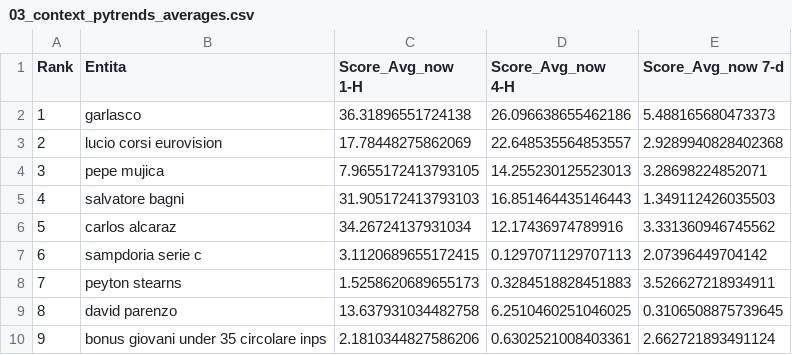
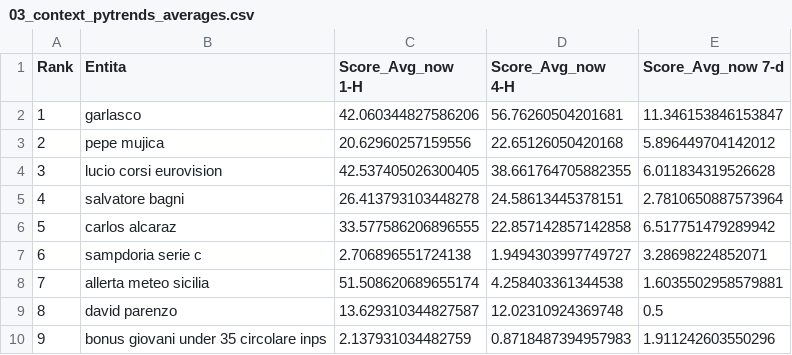
Before and after one commit to maledizionisrls/discover-prophet-website, a CSV file: checkpoint_data/03_context_pytrends_averages.csv, drawn as a sheet; only a part is shown; the diff covers the shown part only.

```diff
--- a/checkpoint_data/03_context_pytrends_averages.csv
+++ b/checkpoint_data/03_context_pytrends_averages.csv
@@ -1,10 +1,10 @@
 Rank,Entita,Score_Avg_now 1-H,Score_Avg_now 4-H,Score_Avg_now 7-d
-1,garlasco,36.31896551724138,26.096638655462186,5.488165680473373
-2,lucio corsi eurovision,17.78448275862069,22.648535564853557,2.9289940828402368
-3,pepe mujica,7.9655172413793105,14.255230125523013,3.28698224852071
-4,salvatore bagni,31.905172413793103,16.851464435146443,1.349112426035503
-5,carlos alcaraz,34.26724137931034,12.17436974789916,3.331360946745562
-6,sampdoria serie c,3.1120689655172415,0.1297071129707113,2.07396449704142
-7,peyton stearns,1.5258620689655173,0.3284518828451883,3.526627218934911
-8,david parenzo,13.637931034482758,6.2510460251046025,0.3106508875739645
-9,bonus giovani under 35 circolare inps,2.1810344827586206,0.6302521008403361,2.662721893491124
+1,garlasco,42.060344827586206,56.76260504201681,11.346153846153847
+2,pepe mujica,20.62960257159556,22.65126050420168,5.896449704142012
+3,lucio corsi eurovision,42.537405026300405,38.661764705882355,6.011834319526628
+4,salvatore bagni,26.413793103448278,24.58613445378151,2.7810650887573964
+5,carlos alcaraz,33.577586206896555,22.857142857142858,6.517751479289942
+6,sampdoria serie c,2.706896551724138,1.9494303997749727,3.28698224852071
+7,allerta meteo sicilia,51.508620689655174,4.258403361344538,1.6035502958579881
+8,david parenzo,13.629310344827587,12.02310924369748,0.5
+9,bonus giovani under 35 circolare inps,2.137931034482759,0.8718487394957983,1.911242603550296
```
Also changed, not shown: 156 edited cells elsewhere in this file, checkpoint_data/02_context_run_1_scores.csv, checkpoint_data/02_context_run_2_scores.csv, 5 other files.
